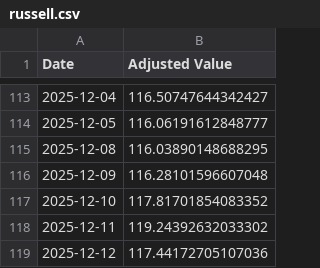
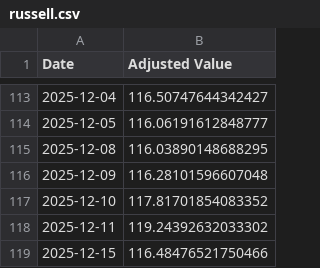
Before and after one commit to pchaganti/gx-Micro-Cap-Experiment, a CSV file: Frontend/Baseline CSVs/russell.csv, drawn as a sheet; only a part is shown, gaps mark what is left out.

```diff
--- a/Frontend/Baseline CSVs/russell.csv
+++ b/Frontend/Baseline CSVs/russell.csv
@@ -118,2 +118,2 @@ Date,Adjusted Value
 2025-12-11,119.24392632033302
-2025-12-12,117.44172705107036
+2025-12-15,116.48476521750466
```
Also changed, not shown: Frontend/Baseline CSVs/sp500.csv, Scripts and CSV Files/Daily Updates.csv, 1 other file.
